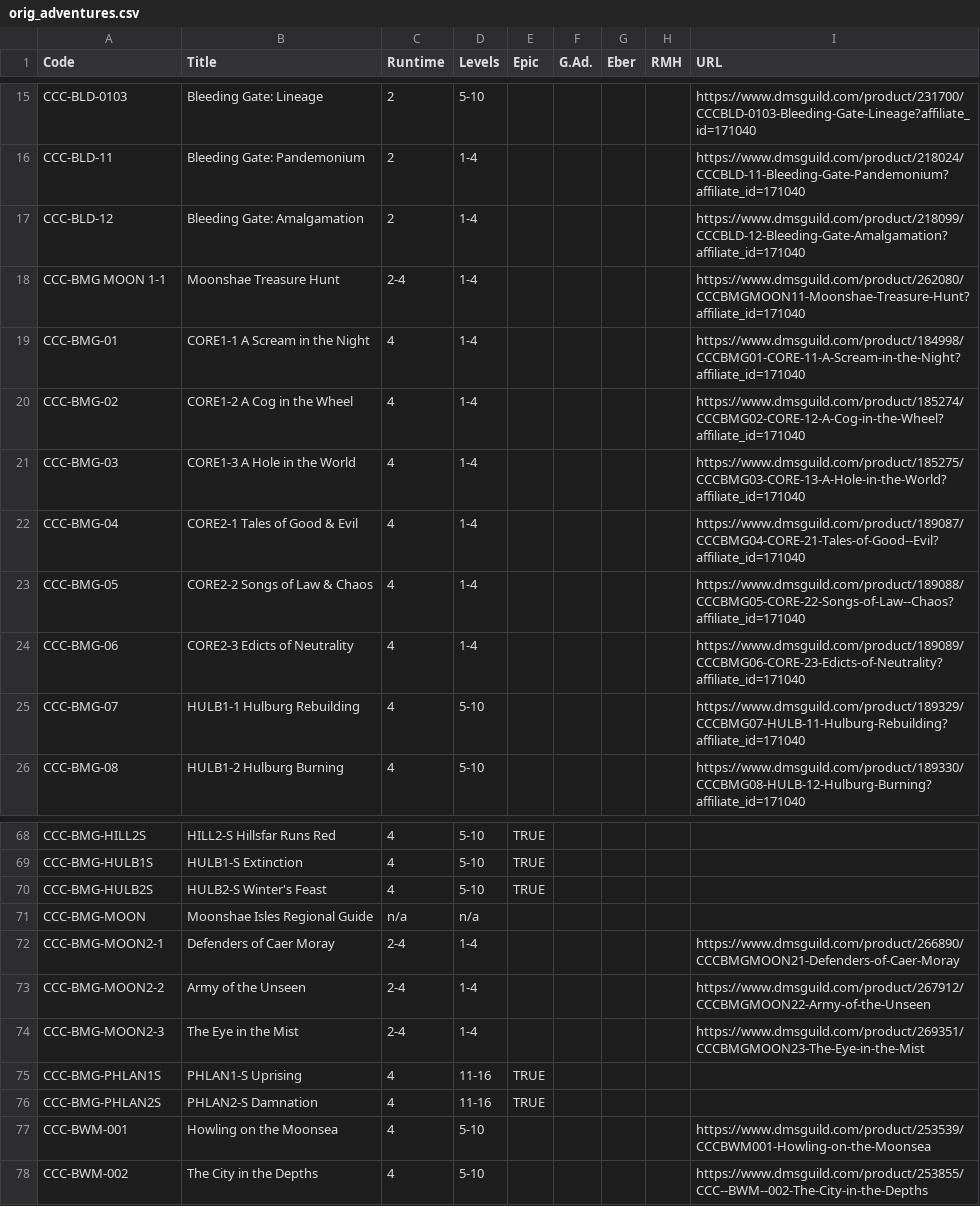
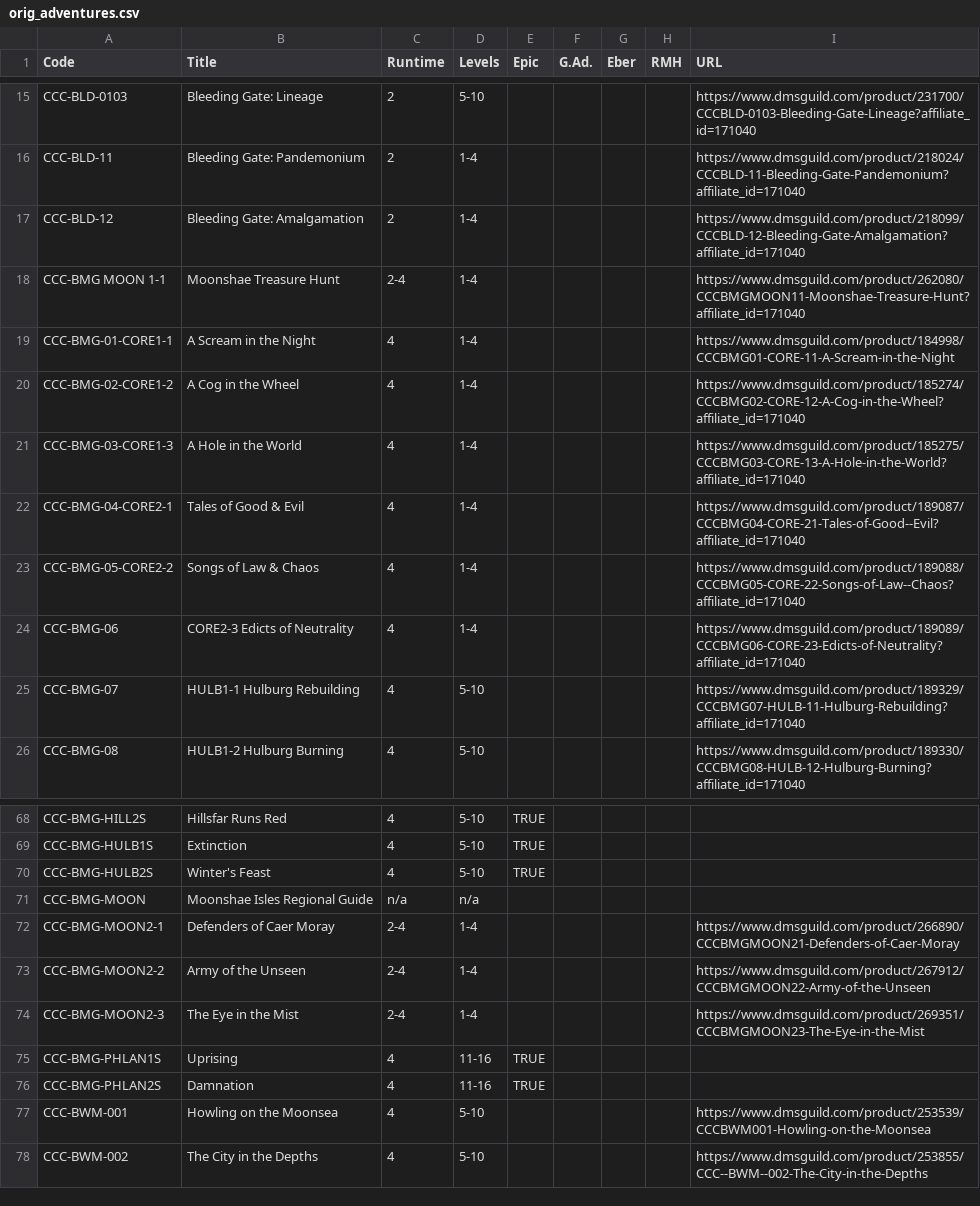
Before and after one commit to hoshisabi/hoshisabi.github.io, a CSV file: _data/orig_adventures.csv, drawn as a sheet; only a part is shown, gaps mark what is left out; the diff covers the shown part only; the diff names each change by its address in the sheet, - before the commit and + after, or states it on an @@ line.

```diff
--- a/_data/orig_adventures.csv
+++ b/_data/orig_adventures.csv
-A19 (Code): CCC-BMG-01
+A19 (Code): CCC-BMG-01-CORE1-1
-B19 (Title): CORE1-1 A Scream in the Night
+B19 (Title): A Scream in the Night
-I19 (URL): https://www.dmsguild.com/product/184998/CCCBMG01-CORE-11-A-Scream-in-the-Night?affiliate_id=171040
+I19 (URL): https://www.dmsguild.com/product/184998/CCCBMG01-CORE-11-A-Scream-in-the-Night
-A20 (Code): CCC-BMG-02
+A20 (Code): CCC-BMG-02-CORE1-2
-B20 (Title): CORE1-2 A Cog in the Wheel
+B20 (Title): A Cog in the Wheel
-A21 (Code): CCC-BMG-03
+A21 (Code): CCC-BMG-03-CORE1-3
-B21 (Title): CORE1-3 A Hole in the World
+B21 (Title): A Hole in the World
-A22 (Code): CCC-BMG-04
+A22 (Code): CCC-BMG-04-CORE2-1
-B22 (Title): CORE2-1 Tales of Good & Evil
+B22 (Title): Tales of Good & Evil
-A23 (Code): CCC-BMG-05
+A23 (Code): CCC-BMG-05-CORE2-2
-B23 (Title): CORE2-2 Songs of Law & Chaos
+B23 (Title): Songs of Law & Chaos
-B68 (Title): HILL2-S Hillsfar Runs Red
+B68 (Title): Hillsfar Runs Red
-B69 (Title): HULB1-S Extinction
+B69 (Title): Extinction
-B70 (Title): HULB2-S Winter's Feast
+B70 (Title): Winter's Feast
-B75 (Title): PHLAN1-S Uprising
+B75 (Title): Uprising
-B76 (Title): PHLAN2-S Damnation
+B76 (Title): Damnation
```
Also changed, not shown: 64 edited cells elsewhere in this file, _data/adventures.csv, 1 other file.
